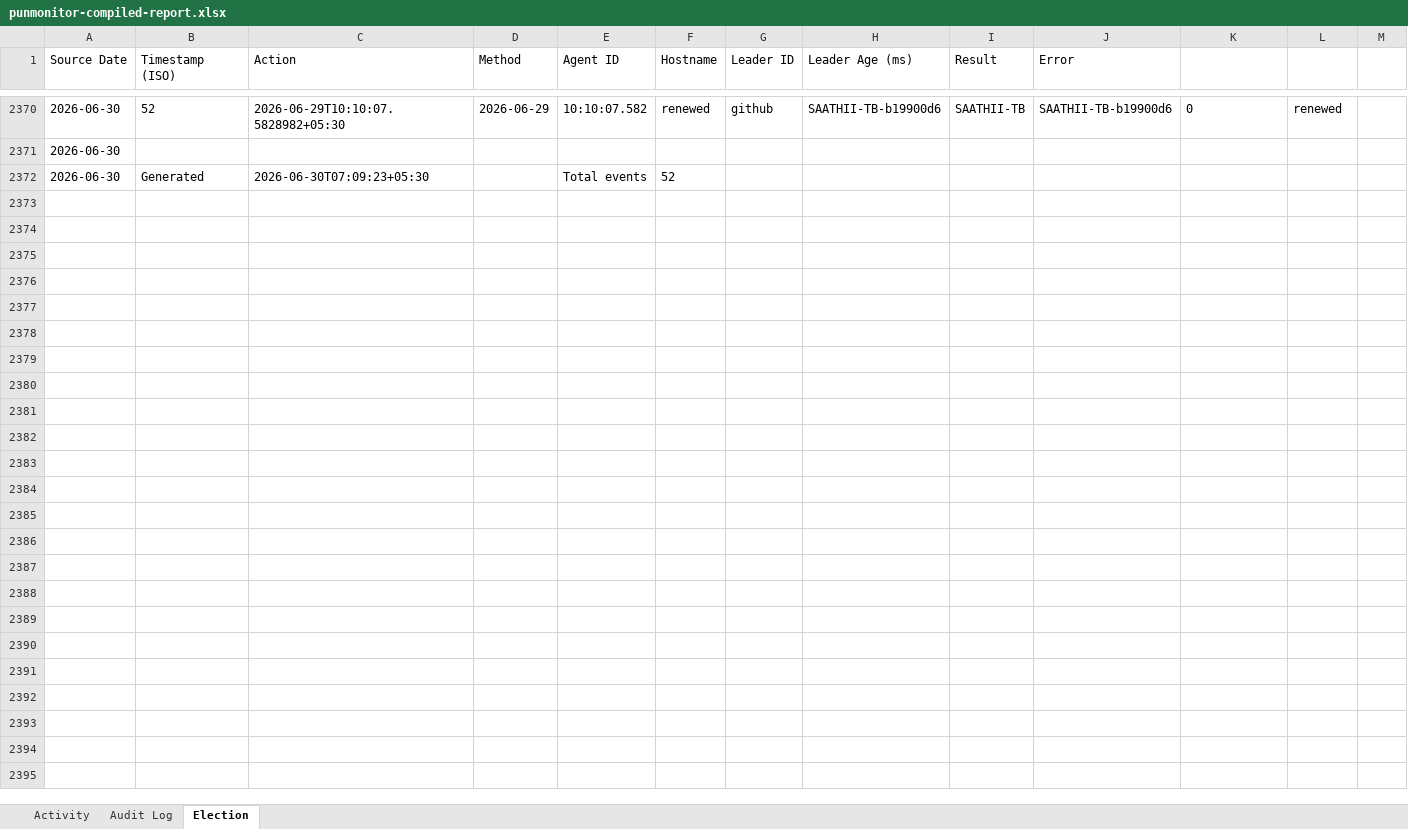
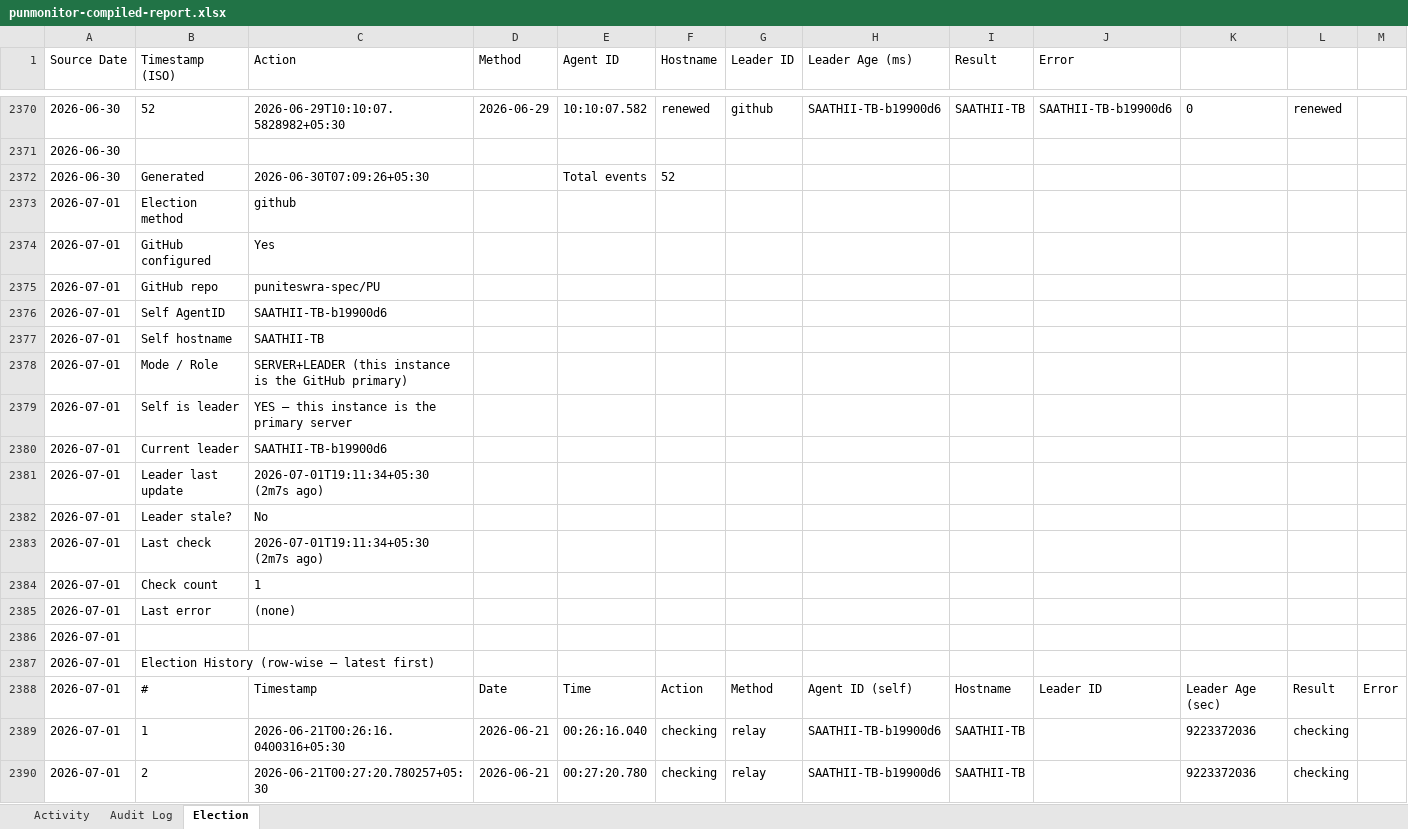
Before and after one commit to puniteswra-spec/PU, an Excel workbook: punmonitor-compiled-report.xlsx, sheet Election, drawn as a sheet; only a part is shown, gaps mark what is left out; values as stored, in another font and other column widths than the file's, no borders; the diff covers the shown part only; the diff names each change by its address in the sheet, - before the commit and + after, or states it on an @@ line.

Commit message:
compiled report 2026-07-01: 53 election events, 3 audit entries

```diff
--- a/punmonitor-compiled-report.xlsx (sheet Election)
+++ b/punmonitor-compiled-report.xlsx (sheet Election)
-C2372 (Action): 2026-06-30T07:09:23+05:30
+C2372 (Action): 2026-06-30T07:09:26+05:30
+row 2373: 2026-07-01 | Election method | github
+row 2374: 2026-07-01 | GitHub configured | Yes
+row 2375: 2026-07-01 | GitHub repo | puniteswra-spec/PU
+row 2376: 2026-07-01 | Self AgentID | SAATHII-TB-b19900d6
+row 2377: 2026-07-01 | Self hostname | SAATHII-TB
+row 2378: 2026-07-01 | Mode / Role | SERVER+LEADER (this instance is the GitHub primary)
+row 2379: 2026-07-01 | Self is leader | YES — this instance is the primary server
+row 2380: 2026-07-01 | Current leader | SAATHII-TB-b19900d6
+row 2381: 2026-07-01 | Leader last update | 2026-07-01T19:11:34+05:30 (2m7s ago)
+row 2382: 2026-07-01 | Leader stale? | No
+row 2383: 2026-07-01 | Last check | 2026-07-01T19:11:34+05:30 (2m7s ago)
+row 2384: 2026-07-01 | Check count | 1
+row 2385: 2026-07-01 | Last error | (none)
+row 2386: 2026-07-01
+row 2387: 2026-07-01 | Election History (row-wise — latest first)
+row 2388: 2026-07-01 | # | Timestamp | Date | Time | Action | Method | Agent ID (self) | Hostname | Leader ID | Leader Age (sec) | Result | Error
+row 2389: 2026-07-01 | 1 | 2026-06-21T00:26:16.0400316+05:30 | 2026-06-21 | 00:26:16.040 | checking | relay | SAATHII-TB-b19900d6 | SAATHII-TB |  | 9223372036 | checking
+row 2390: 2026-07-01 | 2 | 2026-06-21T00:27:20.780257+05:30 | 2026-06-21 | 00:27:20.780 | checking | relay | SAATHII-TB-b19900d6 | SAATHII-TB |  | 9223372036 | checking
```
Also changed, not shown: 53 added rows and 2 edited cells elsewhere in this sheet, sheet Activity, sheet Audit Log.
